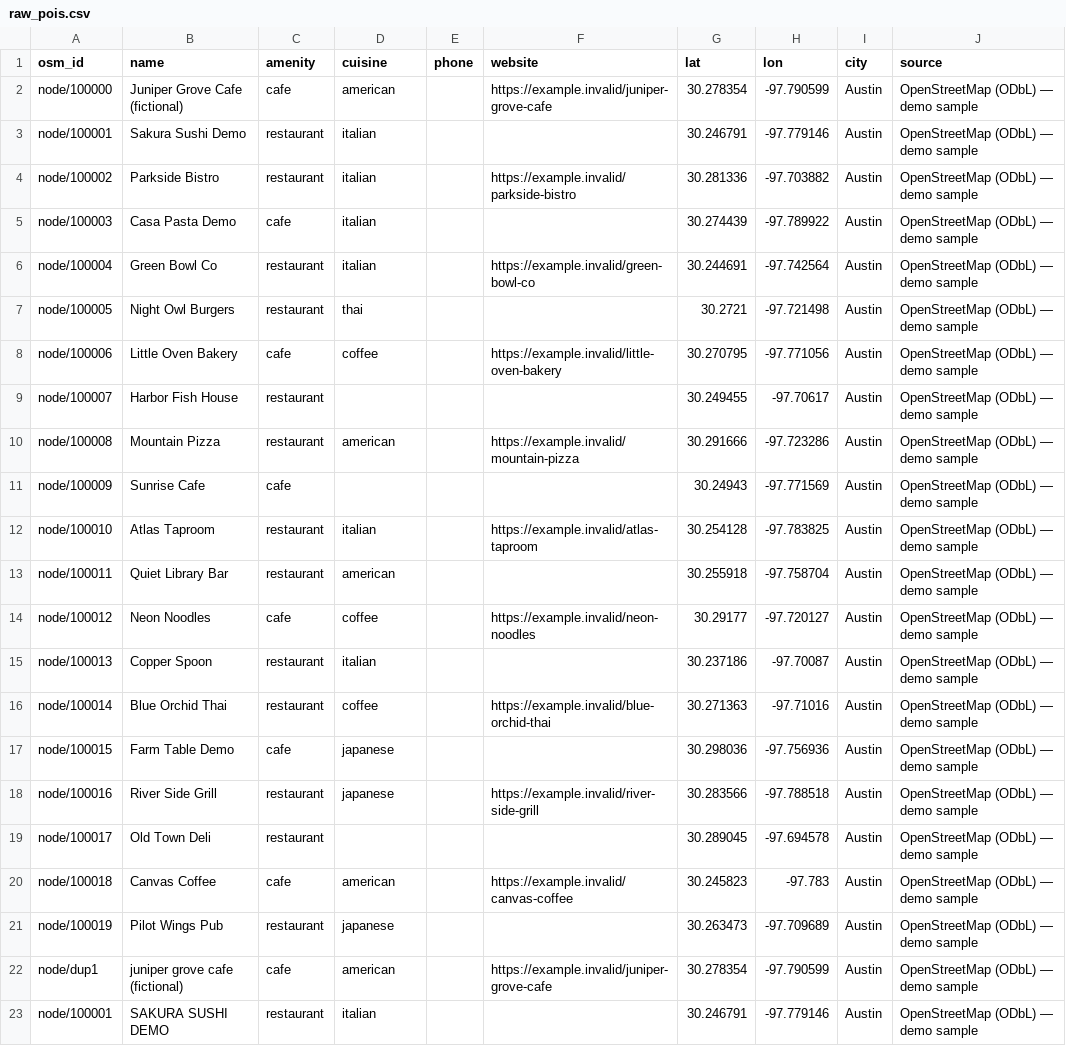
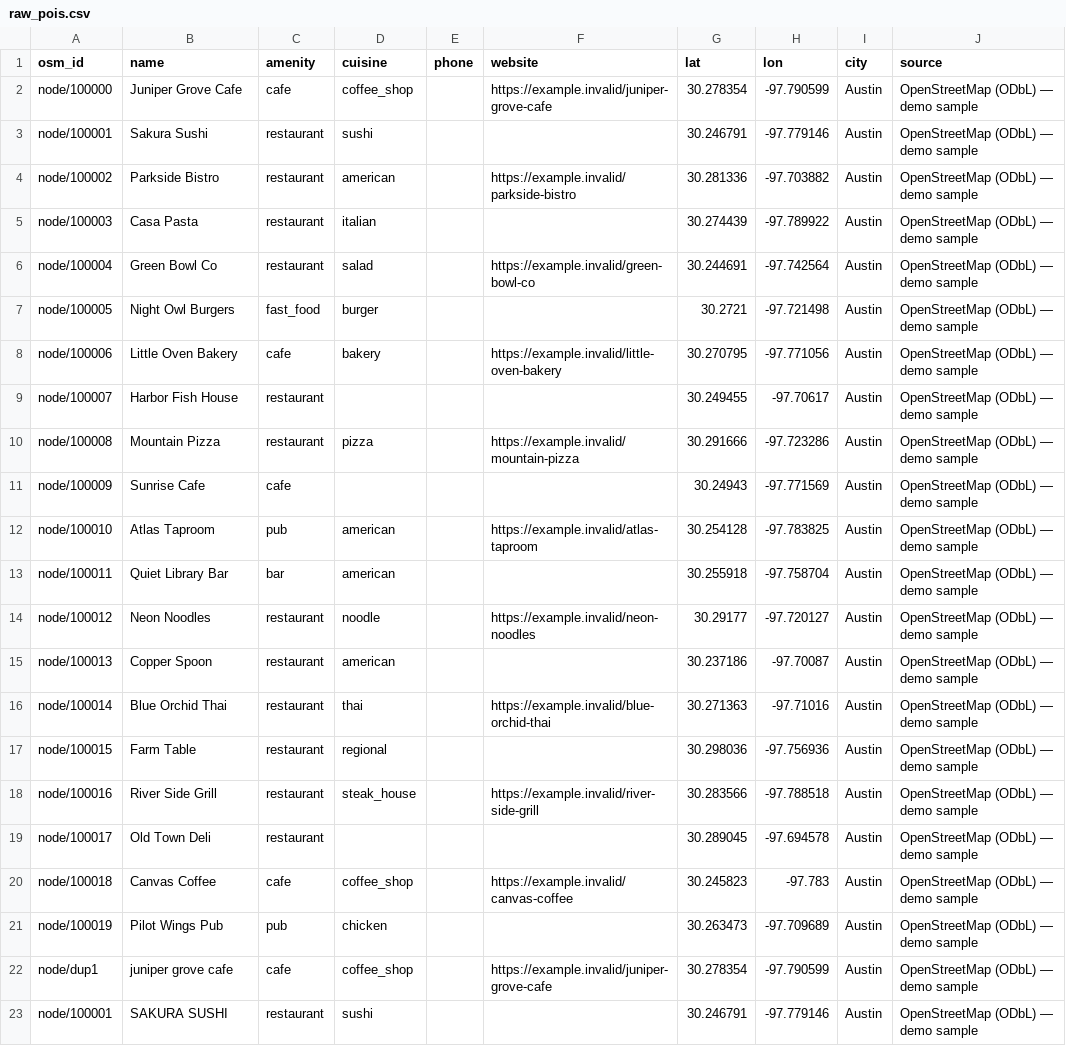
Before and after one commit to nyyoautomation/nyyoautomation, a CSV file: demos/lead-pipeline/data/raw_pois.csv, drawn as a sheet.

Commit message:
lead-pipeline (QA T021): coherent sample data (no Demo/fictional suffixes, type and cuisine match each name) in JSON and both CSVs; readable type labels; refreshed README still

```diff
--- a/demos/lead-pipeline/data/raw_pois.csv
+++ b/demos/lead-pipeline/data/raw_pois.csv
@@ -1,23 +1,23 @@
 osm_id,name,amenity,cuisine,phone,website,lat,lon,city,source
-node/100000,Juniper Grove Cafe (fictional),cafe,american,,https://example.invalid/juniper-grove-cafe,30.278354,-97.790599,Austin,OpenStreetMap (ODbL) — demo sample
-node/100001,Sakura Sushi Demo,restaurant,italian,,,30.246791,-97.779146,Austin,OpenStreetMap (ODbL) — demo sample
-node/100002,Parkside Bistro,restaurant,italian,,https://example.invalid/parkside-bistro,30.281336,-97.703882,Austin,OpenStreetMap (ODbL) — demo sample
-node/100003,Casa Pasta Demo,cafe,italian,,,30.274439,-97.789922,Austin,OpenStreetMap (ODbL) — demo sample
-node/100004,Green Bowl Co,restaurant,italian,,https://example.invalid/green-bowl-co,30.244691,-97.742564,Austin,OpenStreetMap (ODbL) — demo sample
-node/100005,Night Owl Burgers,restaurant,thai,,,30.2721,-97.721498,Austin,OpenStreetMap (ODbL) — demo sample
-node/100006,Little Oven Bakery,cafe,coffee,,https://example.invalid/little-oven-bakery,30.270795,-97.771056,Austin,OpenStreetMap (ODbL) — demo sample
+node/100000,Juniper Grove Cafe,cafe,coffee_shop,,https://example.invalid/juniper-grove-cafe,30.278354,-97.790599,Austin,OpenStreetMap (ODbL) — demo sample
+node/100001,Sakura Sushi,restaurant,sushi,,,30.246791,-97.779146,Austin,OpenStreetMap (ODbL) — demo sample
+node/100002,Parkside Bistro,restaurant,american,,https://example.invalid/parkside-bistro,30.281336,-97.703882,Austin,OpenStreetMap (ODbL) — demo sample
+node/100003,Casa Pasta,restaurant,italian,,,30.274439,-97.789922,Austin,OpenStreetMap (ODbL) — demo sample
+node/100004,Green Bowl Co,restaurant,salad,,https://example.invalid/green-bowl-co,30.244691,-97.742564,Austin,OpenStreetMap (ODbL) — demo sample
+node/100005,Night Owl Burgers,fast_food,burger,,,30.2721,-97.721498,Austin,OpenStreetMap (ODbL) — demo sample
+node/100006,Little Oven Bakery,cafe,bakery,,https://example.invalid/little-oven-bakery,30.270795,-97.771056,Austin,OpenStreetMap (ODbL) — demo sample
 node/100007,Harbor Fish House,restaurant,,,,30.249455,-97.70617,Austin,OpenStreetMap (ODbL) — demo sample
-node/100008,Mountain Pizza,restaurant,american,,https://example.invalid/mountain-pizza,30.291666,-97.723286,Austin,OpenStreetMap (ODbL) — demo sample
+node/100008,Mountain Pizza,restaurant,pizza,,https://example.invalid/mountain-pizza,30.291666,-97.723286,Austin,OpenStreetMap (ODbL) — demo sample
 node/100009,Sunrise Cafe,cafe,,,,30.24943,-97.771569,Austin,OpenStreetMap (ODbL) — demo sample
-node/100010,Atlas Taproom,restaurant,italian,,https://example.invalid/atlas-taproom,30.254128,-97.783825,Austin,OpenStreetMap (ODbL) — demo sample
-node/100011,Quiet Library Bar,restaurant,american,,,30.255918,-97.758704,Austin,OpenStreetMap (ODbL) — demo sample
-node/100012,Neon Noodles,cafe,coffee,,https://example.invalid/neon-noodles,30.29177,-97.720127,Austin,OpenStreetMap (ODbL) — demo sample
-node/100013,Copper Spoon,restaurant,italian,,,30.237186,-97.70087,Austin,OpenStreetMap (ODbL) — demo sample
-node/100014,Blue Orchid Thai,restaurant,coffee,,https://example.invalid/blue-orchid-thai,30.271363,-97.71016,Austin,OpenStreetMap (ODbL) — demo sample
-node/100015,Farm Table Demo,cafe,japanese,,,30.298036,-97.756936,Austin,OpenStreetMap (ODbL) — demo sample
-node/100016,River Side Grill,restaurant,japanese,,https://example.invalid/river-side-grill,30.283566,-97.788518,Austin,OpenStreetMap (ODbL) — demo sample
+node/100010,Atlas Taproom,pub,american,,https://example.invalid/atlas-taproom,30.254128,-97.783825,Austin,OpenStreetMap (ODbL) — demo sample
+node/100011,Quiet Library Bar,bar,american,,,30.255918,-97.758704,Austin,OpenStreetMap (ODbL) — demo sample
+node/100012,Neon Noodles,restaurant,noodle,,https://example.invalid/neon-noodles,30.29177,-97.720127,Austin,OpenStreetMap (ODbL) — demo sample
+node/100013,Copper Spoon,restaurant,american,,,30.237186,-97.70087,Austin,OpenStreetMap (ODbL) — demo sample
+node/100014,Blue Orchid Thai,restaurant,thai,,https://example.invalid/blue-orchid-thai,30.271363,-97.71016,Austin,OpenStreetMap (ODbL) — demo sample
+node/100015,Farm Table,restaurant,regional,,,30.298036,-97.756936,Austin,OpenStreetMap (ODbL) — demo sample
+node/100016,River Side Grill,restaurant,steak_house,,https://example.invalid/river-side-grill,30.283566,-97.788518,Austin,OpenStreetMap (ODbL) — demo sample
 node/100017,Old Town Deli,restaurant,,,,30.289045,-97.694578,Austin,OpenStreetMap (ODbL) — demo sample
-node/100018,Canvas Coffee,cafe,american,,https://example.invalid/canvas-coffee,30.245823,-97.783,Austin,OpenStreetMap (ODbL) — demo sample
-node/100019,Pilot Wings Pub,restaurant,japanese,,,30.263473,-97.709689,Austin,OpenStreetMap (ODbL) — demo sample
-node/dup1, juniper grove cafe (fictional) ,cafe,american,,https://example.invalid/juniper-grove-cafe,30.278354,-97.790599,Austin,OpenStreetMap (ODbL) — demo sample
-node/100001,SAKURA SUSHI DEMO,restaurant,italian,,,30.246791,-97.779146,Austin,OpenStreetMap (ODbL) — demo sample
+node/100018,Canvas Coffee,cafe,coffee_shop,,https://example.invalid/canvas-coffee,30.245823,-97.783,Austin,OpenStreetMap (ODbL) — demo sample
+node/100019,Pilot Wings Pub,pub,chicken,,,30.263473,-97.709689,Austin,OpenStreetMap (ODbL) — demo sample
+node/dup1, juniper grove cafe ,cafe,coffee_shop,,https://example.invalid/juniper-grove-cafe,30.278354,-97.790599,Austin,OpenStreetMap (ODbL) — demo sample
+node/100001,SAKURA SUSHI,restaurant,sushi,,,30.246791,-97.779146,Austin,OpenStreetMap (ODbL) — demo sample
```
Also changed, not shown: demos/lead-pipeline/data/leads_clean.csv, 3 other files.
